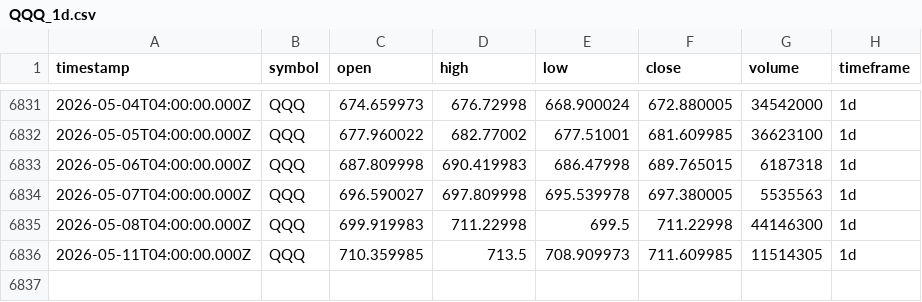
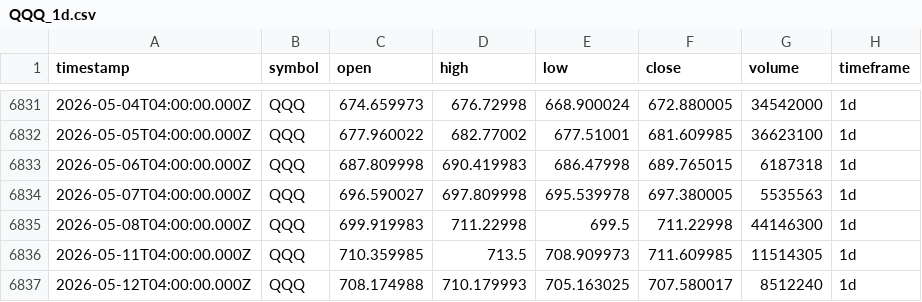
Before and after one commit to adad09382/tqqq-sniper, a CSV file: data/QQQ_1d.csv, drawn as a sheet; only a part is shown, gaps mark what is left out.

Commit message:
data: update OHLCV 2026-05-12

```diff
--- a/data/QQQ_1d.csv
+++ b/data/QQQ_1d.csv
@@ -6836 +6836,2 @@ timestamp,symbol,open,high,low,close,volume,timeframe
 2026-05-11T04:00:00.000Z,QQQ,710.359985,713.5,708.909973,711.609985,11514305,1d
+2026-05-12T04:00:00.000Z,QQQ,708.174988,710.179993,705.163025,707.580017,8512240,1d
```
Also changed, not shown: data/TQQQ_1d.csv.
